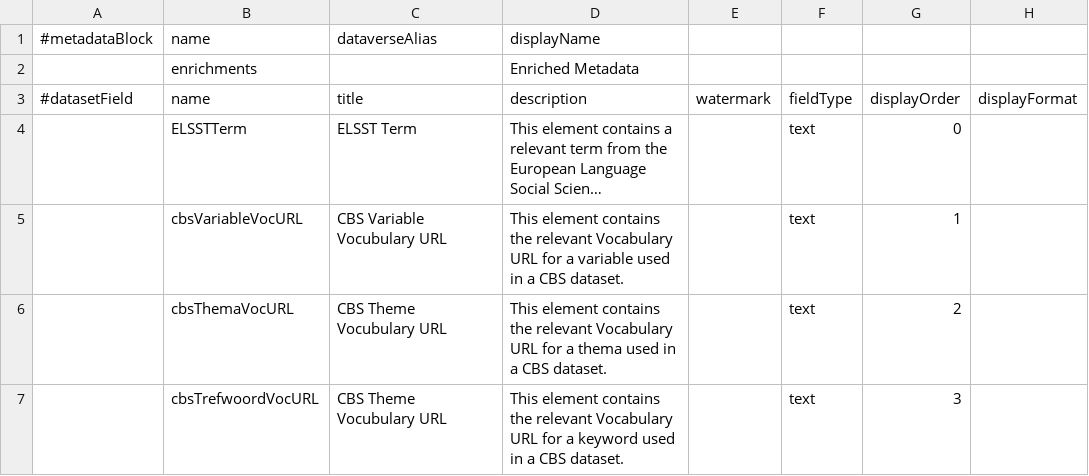
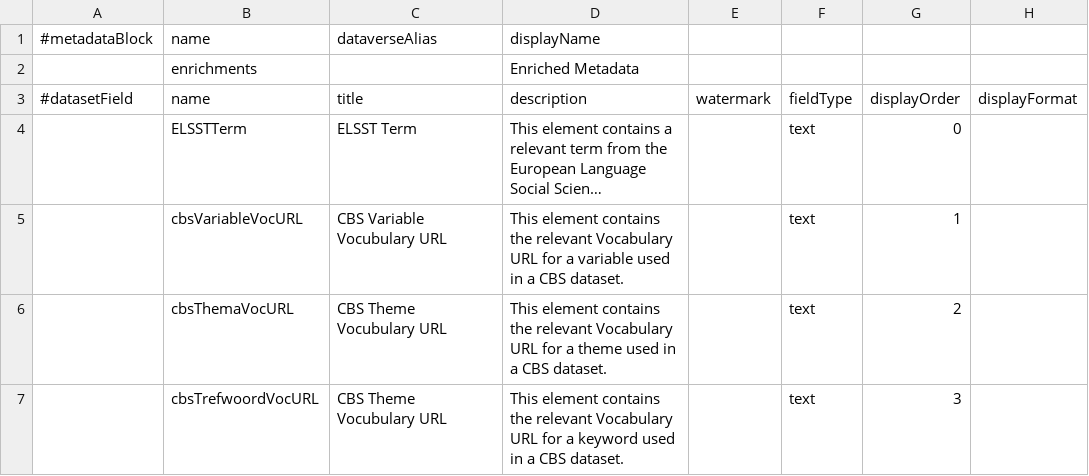
Before and after one commit to odissei-data/Custom-Metadata-Blocks, a TSV file: tsv files/enrichments.tsv, drawn as a sheet; only a part is shown; long unchanged cells end in …; the diff names each change by its address in the sheet, - before the commit and + after, or states it on an @@ line.

Commit message:
Update enrichments.tsv

```diff
--- a/tsv files/enrichments.tsv
+++ b/tsv files/enrichments.tsv
-D6 (description): …for a thema used in…
+D6 (description): …for a theme used in…
```
